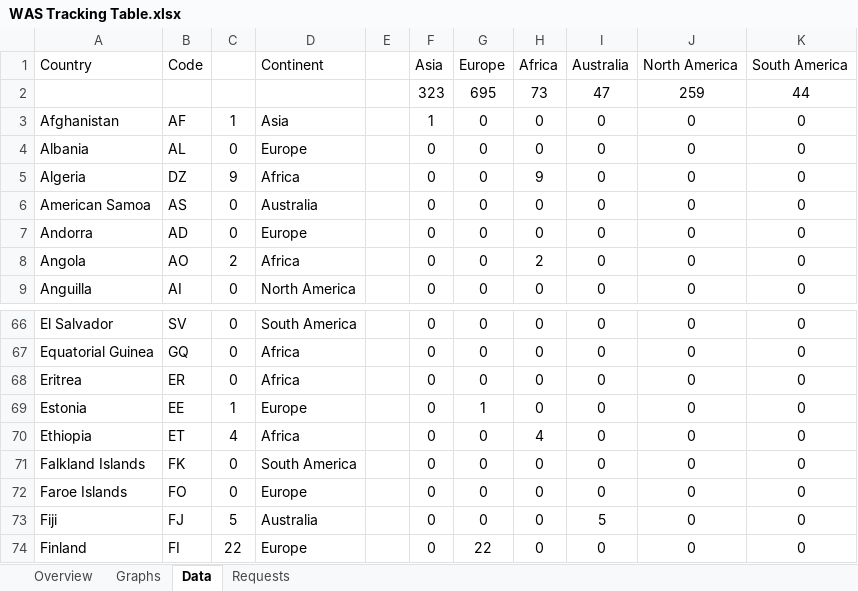
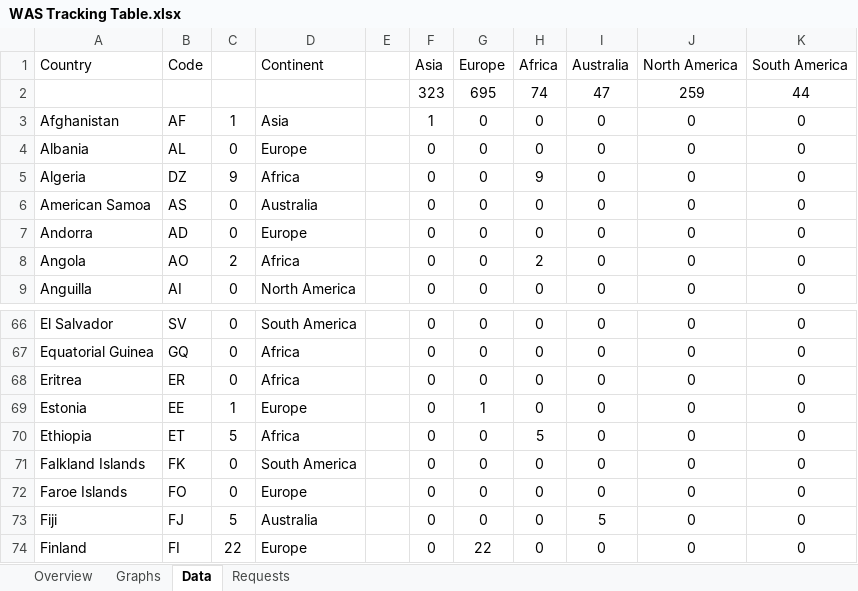
Before and after one commit to RvP93/WorldAirlinersSet, an Excel workbook: documentation/WAS Tracking Table.xlsx, sheet Data, drawn as a sheet; only a part is shown, gaps mark what is left out; values as stored, in another font and other column widths than the file's, no borders; charts and pictures not drawn; the diff names each change by its address in the sheet, - before the commit and + after, or states it on an @@ line.

```diff
--- a/documentation/WAS Tracking Table.xlsx (sheet Data)
+++ b/documentation/WAS Tracking Table.xlsx (sheet Data)
-H2 (Africa): 73
+H2 (Africa): 74
-C70: 4
+C70: 5
-H70 (Africa): 4
+H70 (Africa): 5
```
Also changed, not shown: sheet Overview, sheet Graphs, charts or pictures, 2 other files.
